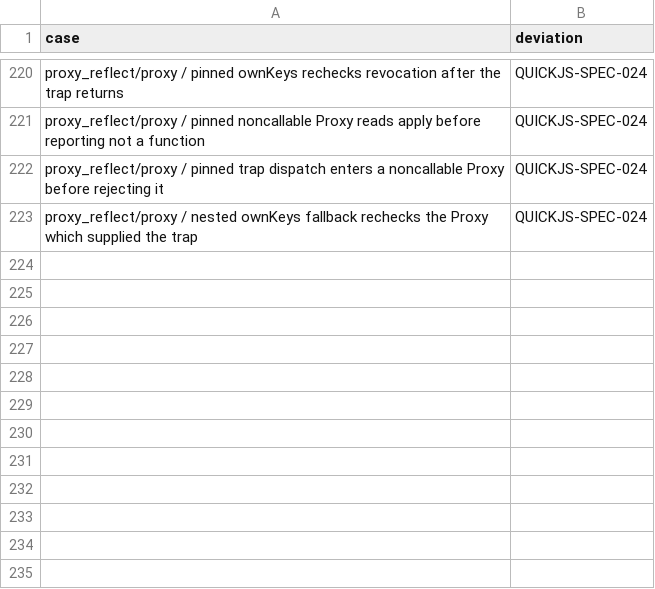
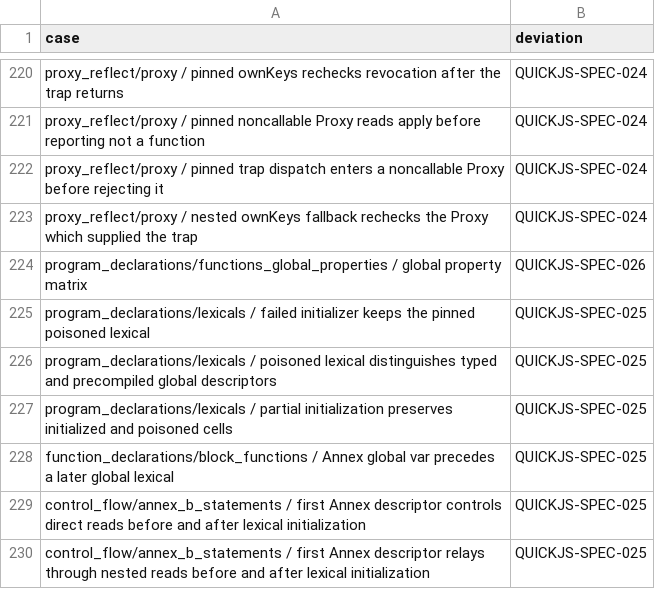
Before and after one commit to pocket-nexus/quickjs-oxide, a TSV file: dev-support/oracle-attributions.tsv, drawn as a sheet; only a part is shown, gaps mark what is left out.

```diff
--- a/dev-support/oracle-attributions.tsv
+++ b/dev-support/oracle-attributions.tsv
@@ -223 +223,8 @@ proxy_reflect/proxy / pinned trap dispatch enters a noncallable Proxy before rej
 proxy_reflect/proxy / nested ownKeys fallback rechecks the Proxy which supplied the trap	QUICKJS-SPEC-024
+program_declarations/functions_global_properties / global property matrix	QUICKJS-SPEC-026
+program_declarations/lexicals / failed initializer keeps the pinned poisoned lexical	QUICKJS-SPEC-025
+program_declarations/lexicals / poisoned lexical distinguishes typed and precompiled global descriptors	QUICKJS-SPEC-025
+program_declarations/lexicals / partial initialization preserves initialized and poisoned cells	QUICKJS-SPEC-025
+function_declarations/block_functions / Annex global var precedes a later global lexical	QUICKJS-SPEC-025
+control_flow/annex_b_statements / first Annex descriptor controls direct reads before and after lexical initialization	QUICKJS-SPEC-025
+control_flow/annex_b_statements / first Annex descriptor relays through nested reads before and after lexical initialization	QUICKJS-SPEC-025
```
Also changed, not shown: dev-support/quickjs-spec-departures.tsv, 7 other files.
